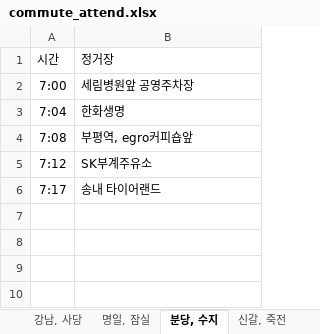
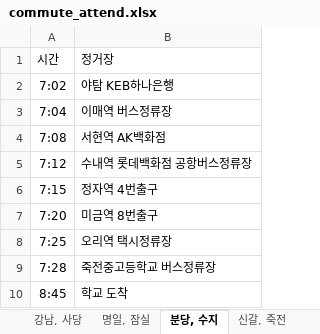
Before and after one commit to seonwoong1/HanyangAppSource, an Excel workbook: hyumini/bus/commute_attend.xlsx, sheet 분당, 수지, drawn as a sheet; values as stored, in another font and other column widths than the file's, no borders; removed rows and columns are numbered as before the commit, all else as after; the diff names each change by its address in the sheet, - before the commit and + after, or states it on an @@ line.

```diff
--- a/hyumini/bus/commute_attend.xlsx (sheet 분당, 수지)
+++ b/hyumini/bus/commute_attend.xlsx (sheet 분당, 수지)
-row 2: 7:00 | 세림병원앞 공영주차장
+row 2: 7:02 | 야탐 KEB하나은행
-B3: 한화생명
+B3: 이매역 버스정류장
-B4: 부평역, egro커피숍앞
+B4: 서현역 AK백화점
-B5: SK부계주유소
+B5: 수내역 롯데백화점 공항버스정류장
-row 6: 7:17 | 송내 타이어랜드
+row 6: 7:15 | 정자역 4번출구
+row 7: 7:20 | 미금역 8번출구
+row 8: 7:25 | 오리역 택시정류장
+row 9: 7:28 | 죽전중고등학교 버스정류장
+row 10: 8:45 | 학교 도착
```
Also changed, not shown: sheet 당산, 목동, sheet 봉천, 신림, sheet 공항, 화곡, sheet 명일, 잠실, sheet 강남, 사당, sheet 신갈, 죽전, 2 more sheets, hyumini/bus/commute_leave.xlsx, 4 other files.
